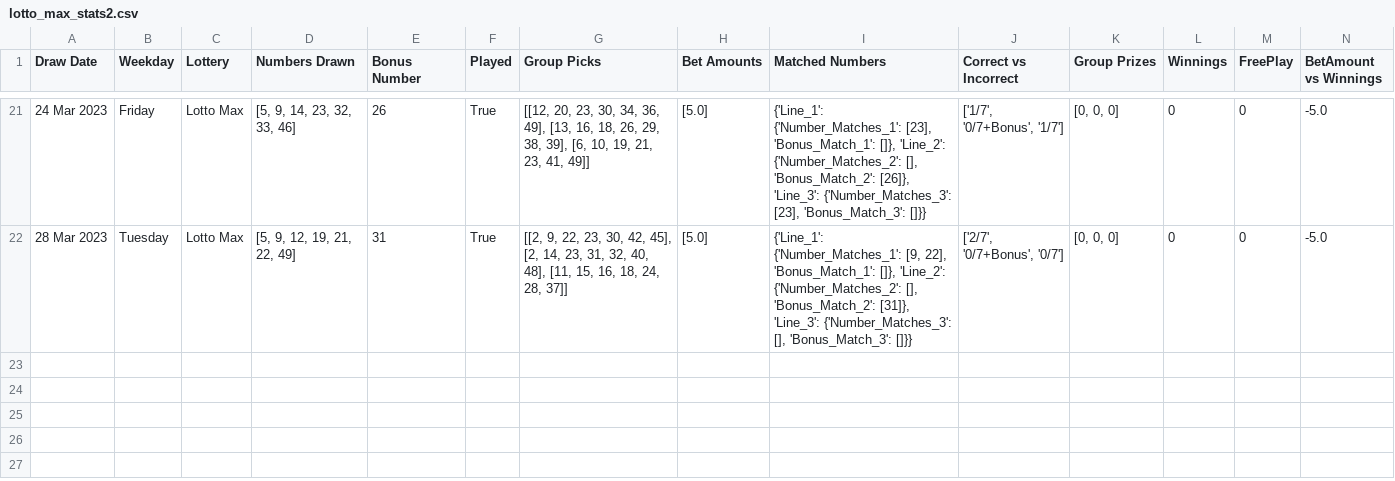
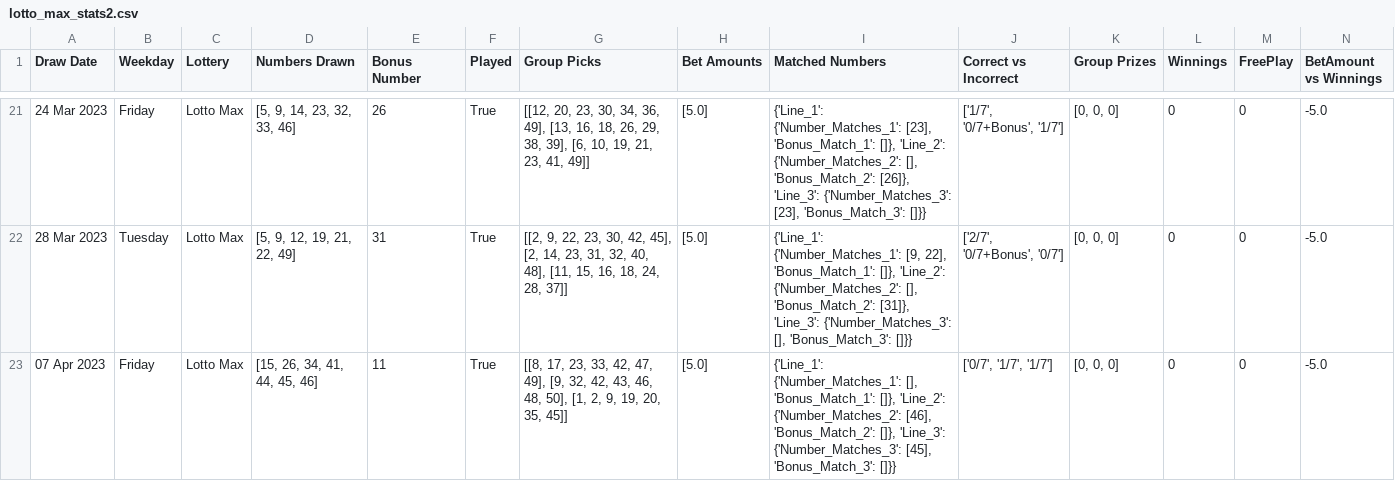
Before and after one commit to Peterstangolis/lotto_max_analysis, a CSV file: data/lotto_max_stats2.csv, drawn as a sheet; only a part is shown, gaps mark what is left out.

Commit message:
update numbers

```diff
--- a/data/lotto_max_stats2.csv
+++ b/data/lotto_max_stats2.csv
@@ -22 +22,2 @@ Draw Date,Weekday,Lottery,Numbers Drawn,Bonus Number,Played,Group Picks,Bet Amou
 28 Mar 2023,Tuesday,Lotto Max,"[5, 9, 12, 19, 21, 22, 49]",31,True,"[[2, 9, 22, 23, 30, 42, 45], [2, 14, 23, 31, 32, 40, 48], [11, 15, 16, 18, 24, 28, 37]]",[5.0],"{'Line_1': {'Number_Matches_1': [9, 22], 'Bonus_Match_1': []}, 'Line_2': {'Number_Matches_2': [], 'Bonus_Match_2': [31]}, 'Line_3': {'Number_Matches_3': [], 'Bonus_Match_3': []}}","['2/7', '0/7+Bonus', '0/7']","[0, 0, 0]",0,0,-5.0
+07 Apr 2023,Friday,Lotto Max,"[15, 26, 34, 41, 44, 45, 46]",11,True,"[[8, 17, 23, 33, 42, 47, 49], [9, 32, 42, 43, 46, 48, 50], [1, 2, 9, 19, 20, 35, 45]]",[5.0],"{'Line_1': {'Number_Matches_1': [], 'Bonus_Match_1': []}, 'Line_2': {'Number_Matches_2': [46], 'Bonus_Match_2': []}, 'Line_3': {'Number_Matches_3': [45], 'Bonus_Match_3': []}}","['0/7', '1/7', '1/7']","[0, 0, 0]",0,0,-5.0
```
Also changed, not shown: 2 other files.
